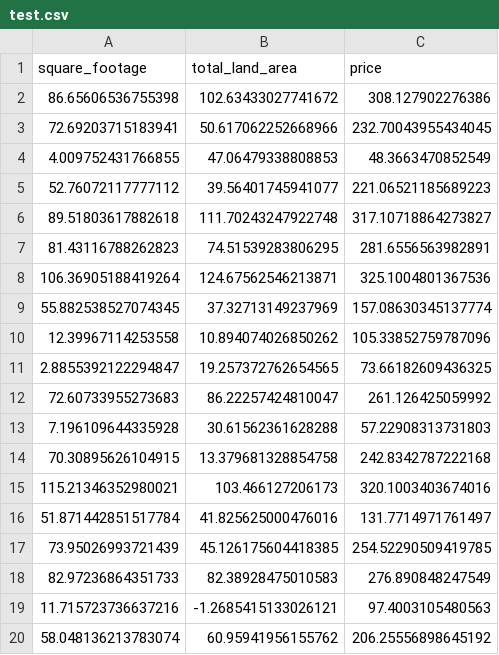
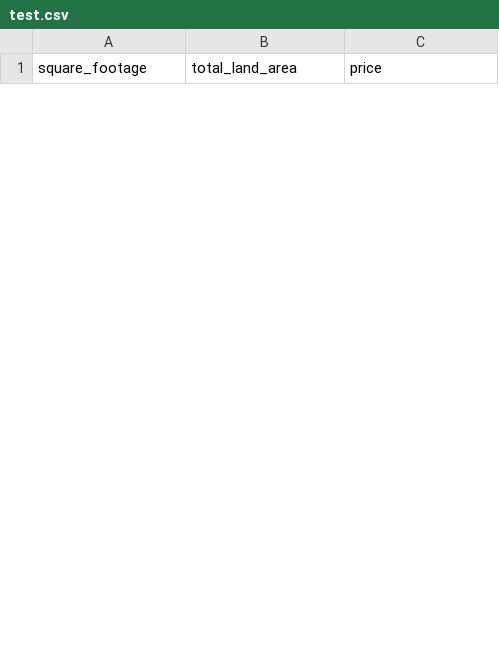
Before and after one commit to workbench-a/ml-api-demo, a CSV file: packages/simple_regression_demo/simple_regression_demo/datasets/testing/test.csv, drawn as a sheet; only a part is shown; removed rows and columns are numbered as before the commit, all else as after; the diff covers the shown part only; the diff names each change by its address in the sheet, - before the commit and + after, or states it on an @@ line.

```diff
--- a/packages/simple_regression_demo/simple_regression_demo/datasets/testing/test.csv
+++ b/packages/simple_regression_demo/simple_regression_demo/datasets/testing/test.csv
-row 2: 86.65606536755398 | 102.63433027741672 | 308.127902276386
-row 3: 72.69203715183941 | 50.617062252668966 | 232.70043955434045
-row 4: 4.009752431766855 | 47.06479338808853 | 48.3663470852549
-row 5: 52.76072117777112 | 39.56401745941077 | 221.06521185689223
-row 6: 89.51803617882618 | 111.70243247922748 | 317.10718864273827
-row 7: 81.43116788262823 | 74.51539283806295 | 281.6556563982891
-row 8: 106.36905188419264 | 124.67562546213871 | 325.1004801367536
-row 9: 55.882538527074345 | 37.32713149237969 | 157.08630345137774
-row 10: 12.39967114253558 | 10.894074026850262 | 105.33852759787096
-row 11: 2.8855392122294847 | 19.257372762654565 | 73.66182609436325
-row 12: 72.60733955273683 | 86.22257424810047 | 261.126425059992
-row 13: 7.196109644335928 | 30.61562361628288 | 57.22908313731803
-row 14: 70.30895626104915 | 13.379681328854758 | 242.8342787222168
-row 15: 115.21346352980021 | 103.466127206173 | 320.1003403674016
-row 16: 51.871442851517784 | 41.825625000476016 | 131.7714971761497
-row 17: 73.95026993721439 | 45.126175604418385 | 254.52290509419785
-row 18: 82.97236864351733 | 82.38928475010583 | 276.890848247549
-row 19: 11.715723736637216 | -1.2685415133026121 | 97.4003105480563
-row 20: 58.048136213783074 | 60.95941956155762 | 206.25556898645192
```
Also changed, not shown: 30 added rows and 11 removed rows elsewhere in this file, packages/simple_regression_demo/build/lib/simple_regression_demo/datasets/train.csv, packages/simple_regression_demo/simple_regression_demo/datasets/data.csv, 21 other files.
